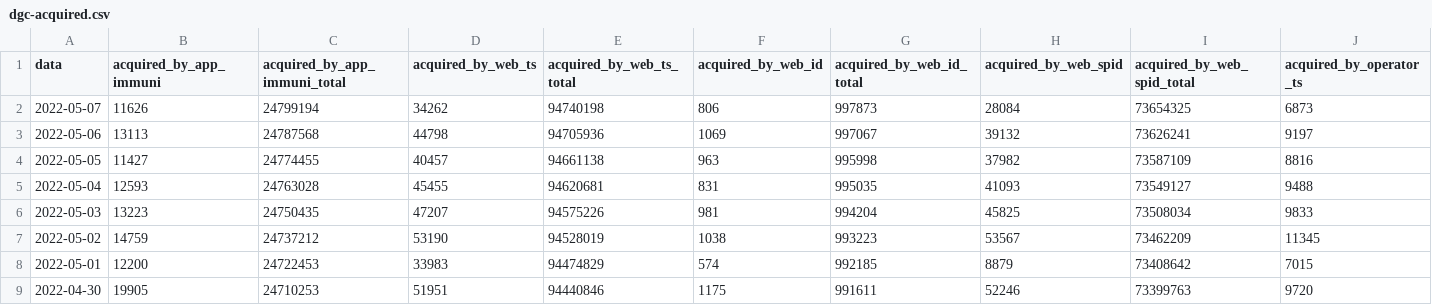
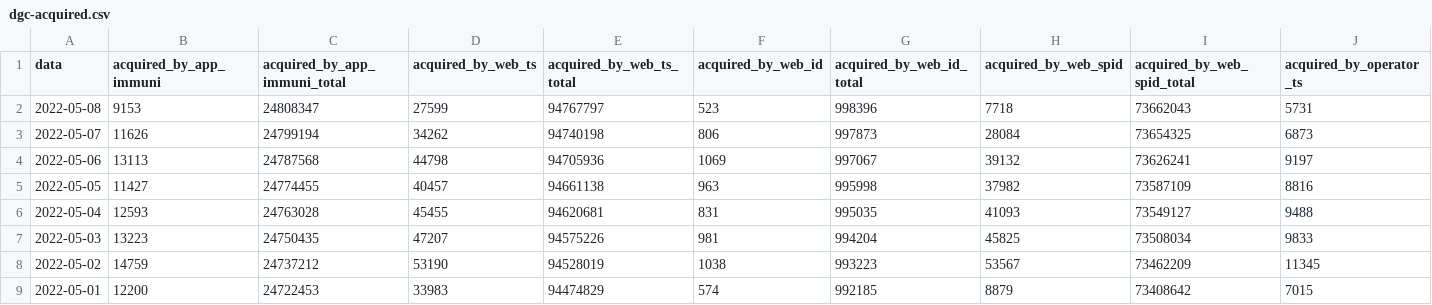
Before and after one commit to ministero-salute/it-dgc-opendata, a CSV file: data/dgc-acquired.csv, drawn as a sheet; only a part is shown; the shorter side is filled out with more unchanged rows; rows hold the shown columns only; the diff names each change by its address in the sheet, - before the commit and + after, or states it on an @@ line.

```diff
--- a/data/dgc-acquired.csv
+++ b/data/dgc-acquired.csv
+row 2: 2022-05-08 | 9153 | 24808347 | 27599 | 94767797 | 523 | 998396 | 7718 | 73662043 | 5731
```
Also changed, not shown: data/dgc-acquired-latest.csv, data/dgc-issued-latest.csv, 5 other files.
